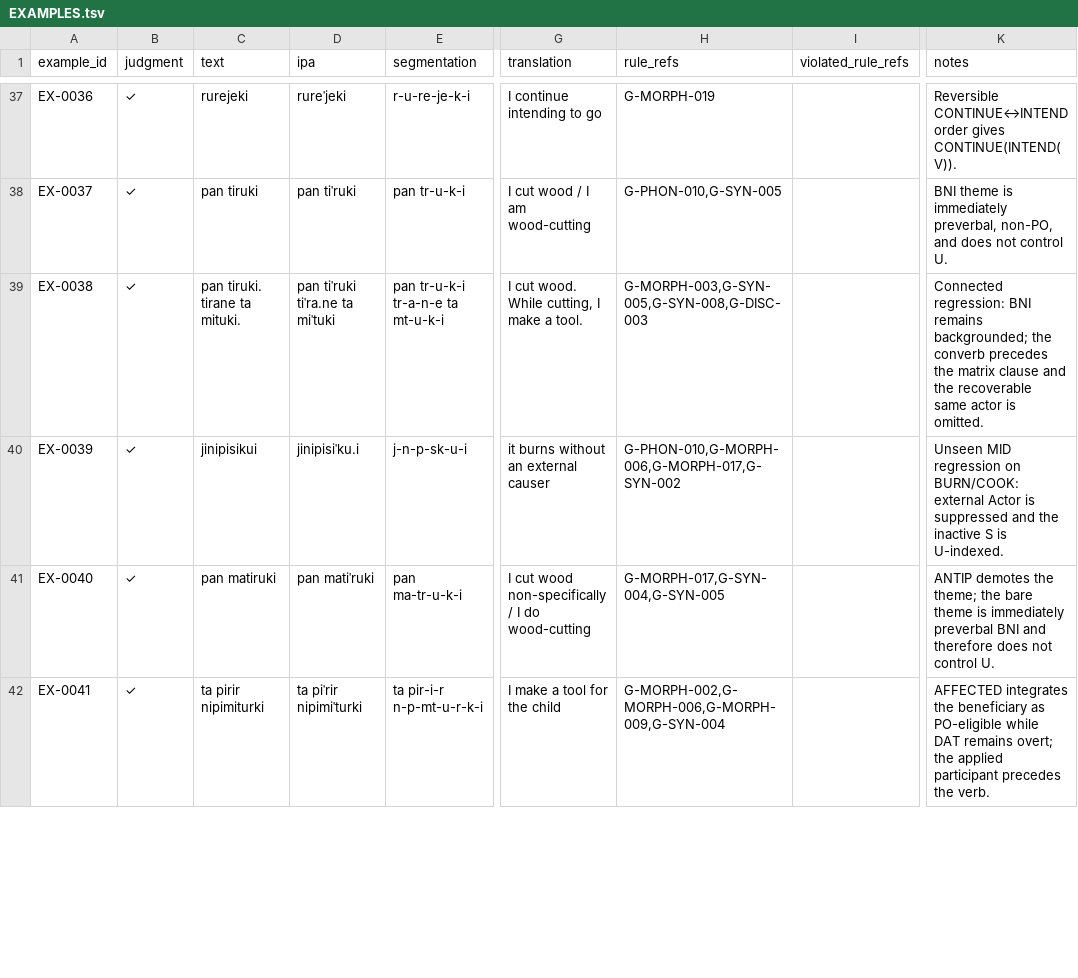
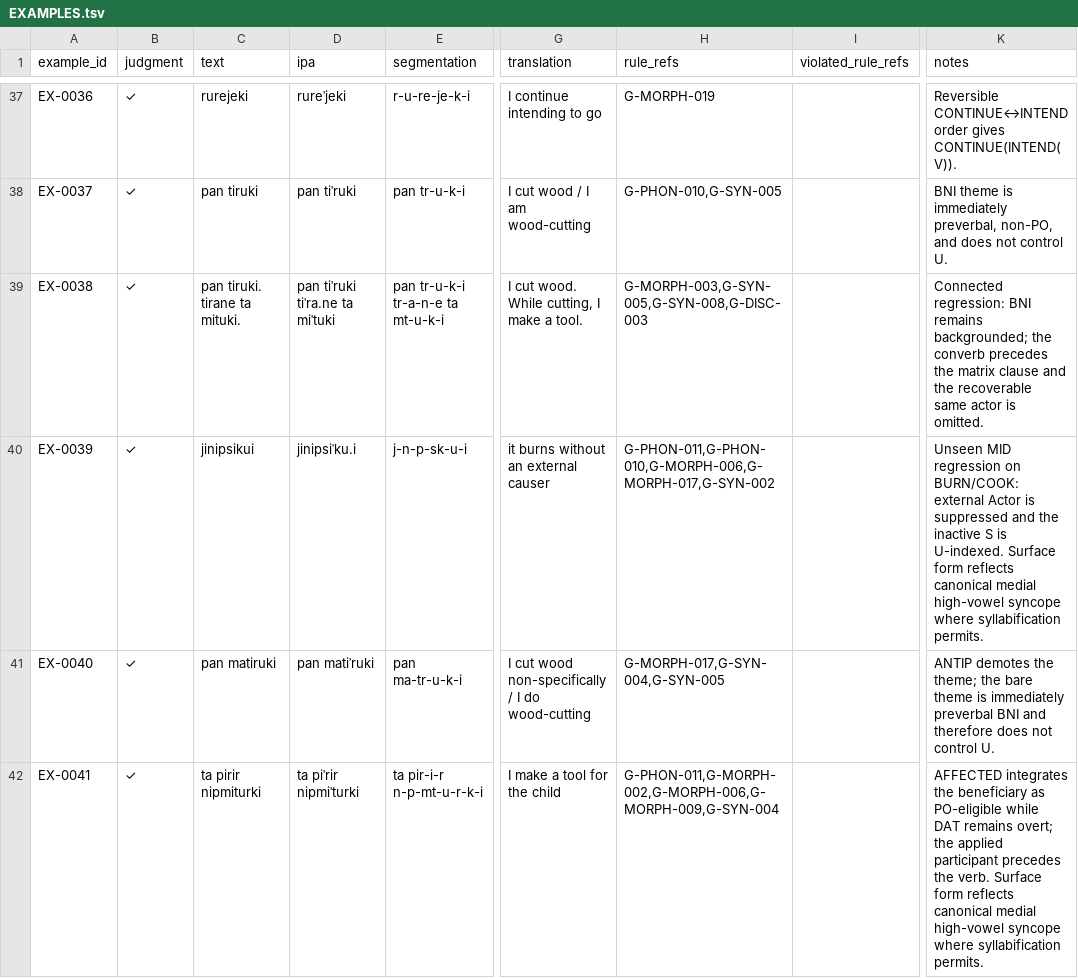
Before and after one commit to kaelschneider/protominitongue, a TSV file: EXAMPLES.tsv, drawn as a sheet; only a part is shown, gaps mark what is left out; the diff covers the shown part only; the diff names each change by its address in the sheet, - before the commit and + after, or states it on an @@ line.

Commit message:
Recompute corpus after canonical syncope

```diff
--- a/EXAMPLES.tsv
+++ b/EXAMPLES.tsv
-C40 (text): jinipisikui
+C40 (text): jinipsikui
-D40 (ipa): jinipisiˈku.i
+D40 (ipa): jinipsiˈku.i
-H40 (rule_refs): G-PHON-010,G-MORPH-006,G-MORPH-017,G-SYN-002
+H40 (rule_refs): G-PHON-011,G-PHON-010,G-MORPH-006,G-MORPH-017,G-SYN-002
-K40 (notes): …is U-indexed.
+K40 (notes): …is U-indexed. Surface form reflects canonical medial high-vowel syncope where syllabification permits.
-C42 (text): ta pirir nipimiturki
+C42 (text): ta pirir nipmiturki
-D42 (ipa): ta piˈrir nipimiˈturki
+D42 (ipa): ta piˈrir nipmiˈturki
-H42 (rule_refs): G-MORPH-002,G-MORPH-006,G-MORPH-009,G-SYN-004
+H42 (rule_refs): G-PHON-011,G-MORPH-002,G-MORPH-006,G-MORPH-009,G-SYN-004
-K42 (notes): …the verb.
+K42 (notes): …the verb. Surface form reflects canonical medial high-vowel syncope where syllabification permits.
```
Also changed, not shown: 72 edited cells elsewhere in this file.
